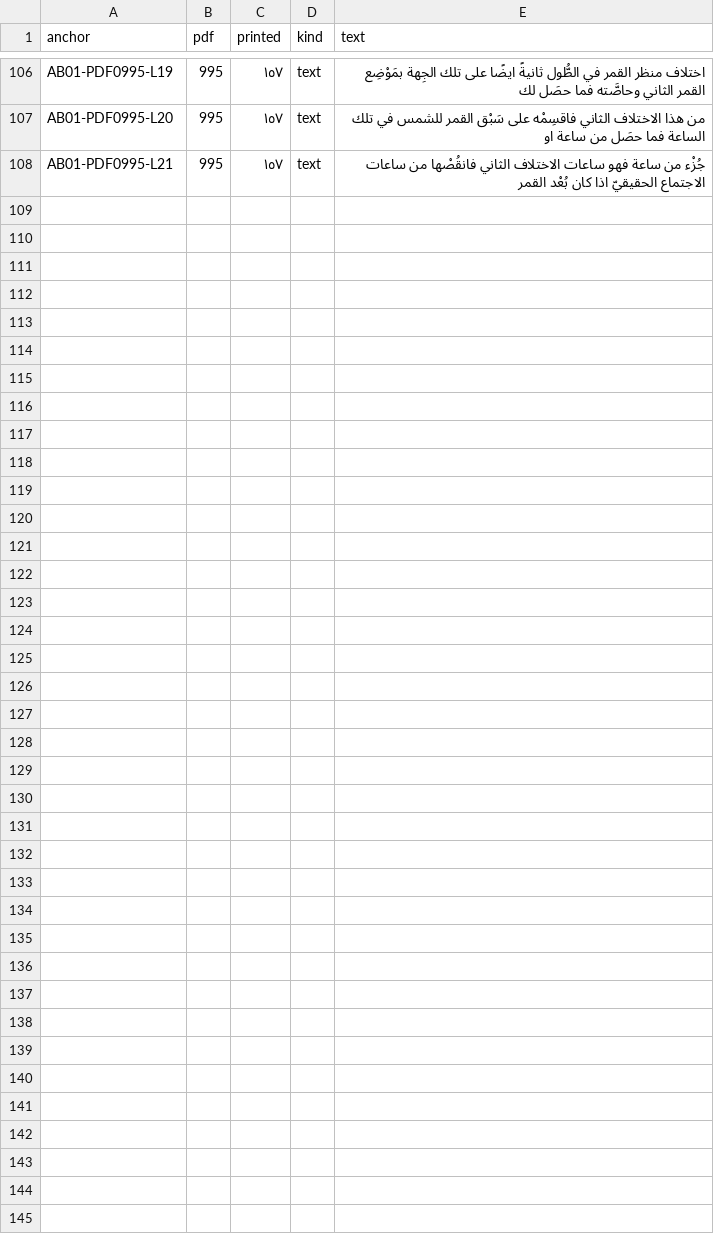
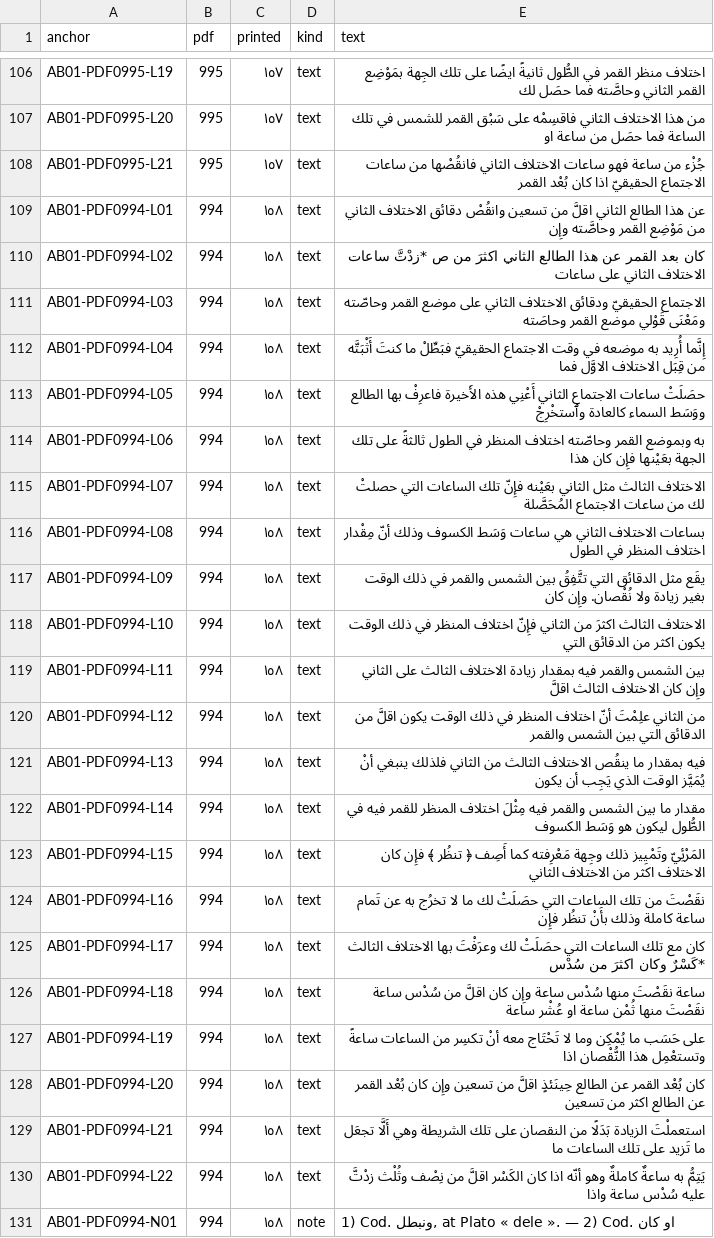
Before and after one commit to KokunoYumeto/al-battani, a TSV file: S12/textus/anchors.tsv, drawn as a sheet; only a part is shown, gaps mark what is left out.

```diff
--- a/S12/textus/anchors.tsv
+++ b/S12/textus/anchors.tsv
@@ -108 +108,24 @@ AB01-PDF0995-L20	995	١٥٧	text	من هذا الاختلاف الثاني فا
 AB01-PDF0995-L21	995	١٥٧	text	جُزْء من ساعة فهو ساعات الاختلاف الثاني فانقُصْها من ساعات الاجتماع الحقيقيّ اذا كان بُعْد القمر
+AB01-PDF0994-L01	994	١٥٨	text	عن هذا الطالع الثاني اقلَّ من تسعين وانقُصْ دقائق الاختلاف الثاني من مَوْضِع القمر وحاصَّته وإِن
+AB01-PDF0994-L02	994	١٥٨	text	كان بعد القمر عن هذا الطالع الثاني اكثرَ من ص *زدْتَّ ساعات الاختلاف الثاني على ساعات
+AB01-PDF0994-L03	994	١٥٨	text	الاجتماع الحقيقيّ ودقائق الاختلاف الثاني على موضع القمر وحاصّته ومَعْنَى قَوْلي موضع القمر وحاصَته
+AB01-PDF0994-L04	994	١٥٨	text	إِنَّما أُرِيد به موضعه في وقت الاجتماع الحقيقيّ فبَطِّلْ ما كنتَ أَثْبَتَّه من قِبَل الاختلاف الاوَّل فما
+AB01-PDF0994-L05	994	١٥٨	text	حصَلَتْ ساعات الاجتماع الثاني أَعْنِي هذه الأَخيرة فاعرِفْ بها الطالع ووَسَط السماء كالعادة وٱستخْرِجْ
+AB01-PDF0994-L06	994	١٥٨	text	به وبموضع القمر وحاصّته اختلاف المنظر في الطول ثالثةً على تلك الجهة بعَيْنها فإِن كان هذا
+AB01-PDF0994-L07	994	١٥٨	text	الاختلاف الثالث مثل الثاني بعَيْنه فإِنّ تلك الساعات التي حصلتْ لك من ساعات الاجتماع المُحَصَّلة
+AB01-PDF0994-L08	994	١٥٨	text	بساعات الاختلاف الثاني هي ساعات وَسَط الكسوف وذلك أنّ مِقْدار اختلاف المنظر في الطول
+AB01-PDF0994-L09	994	١٥٨	text	يقَع مثل الدقائق التي تتَّفِقُ بين الشمس والقمر في ذلك الوقت بغير زيادة ولا نُقْصان. وإِن كان
+AB01-PDF0994-L10	994	١٥٨	text	الاختلاف الثالث اكثرَ من الثاني فإِنّ اختلاف المنظر في ذلك الوقت يكون اكثر من الدقائق التي
+AB01-PDF0994-L11	994	١٥٨	text	بين الشمس والقمر فيه بمقدار زيادة الاختلاف الثالث على الثاني وإِن كان الاختلاف الثالث اقلَّ
+AB01-PDF0994-L12	994	١٥٨	text	من الثاني علِمْتَ أنّ اختلاف المنظر في ذلك الوقت يكون اقلَّ من الدقائق التي بين الشمس والقمر
+AB01-PDF0994-L13	994	١٥٨	text	فيه بمقدار ما ينقُص الاختلاف الثالث من الثاني فلذلك ينبغي أنْ يُمَيَّز الوقت الذي يَجِب أن يكون
+AB01-PDF0994-L14	994	١٥٨	text	مقدار ما بين الشمس والقمر فيه مِثْلَ اختلاف المنظر للقمر فيه في الطُّول ليكون هو وَسَط الكسوف
+AB01-PDF0994-L15	994	١٥٨	text	المَرْئِيّ وتَمْيِيز ذلك وجِهة مَعْرِفته كما أَصِف ﴿ تنظُر ﴾ فإِن كان الاختلاف اكثر من الاختلاف الثاني
+AB01-PDF0994-L16	994	١٥٨	text	نقَصْتَ من تلك الساعات التي حصَلَتْ لك ما لا تخرُج به عن تَمام ساعة كاملة وذلك بأَنْ تنظُر فإِن
+AB01-PDF0994-L17	994	١٥٨	text	كان مع تلك الساعات التي حصَلَتْ لك وعرَفْتَ بها الاختلاف الثالث *كَسْرٌ وكان اكثرَ من سُدْس
+AB01-PDF0994-L18	994	١٥٨	text	ساعة نقَصْتَ منها سُدْس ساعة وإِن كان اقلَّ من سُدْس ساعة نقَصْتَ منها ثُمْن ساعة او عُشْر ساعة
+AB01-PDF0994-L19	994	١٥٨	text	على حَسَب ما يُمْكِن وما لا تَحْتَاج معه أنْ تكسِر من الساعات ساعةً وتستعْمِل هذا النُّقْصان اذا
+AB01-PDF0994-L20	994	١٥٨	text	كان بُعْد القمر عن الطالع حِينَئذٍ اقلَّ من تسعين وإِن كان بُعْد القمر عن الطالع اكثر من تسعين
+AB01-PDF0994-L21	994	١٥٨	text	استعملْتَ الزيادة بَدَلًا من النقصان على تلك الشريطة وهي أَلَّا تجعَل ما تَزيد على تلك الساعات ما
+AB01-PDF0994-L22	994	١٥٨	text	يَتِمُّ به ساعةٌ كاملةٌ وهو أنّه اذا كان الكَسْر اقلَّ من نِصْف وثُلْث زدْتَّ عليه سُدْس ساعة واذا
+AB01-PDF0994-N01	994	١٥٨	note	1) Cod. ونبطل, at Plato « dele ». — 2) Cod. او كان
```
Also changed, not shown: 7 other files.
